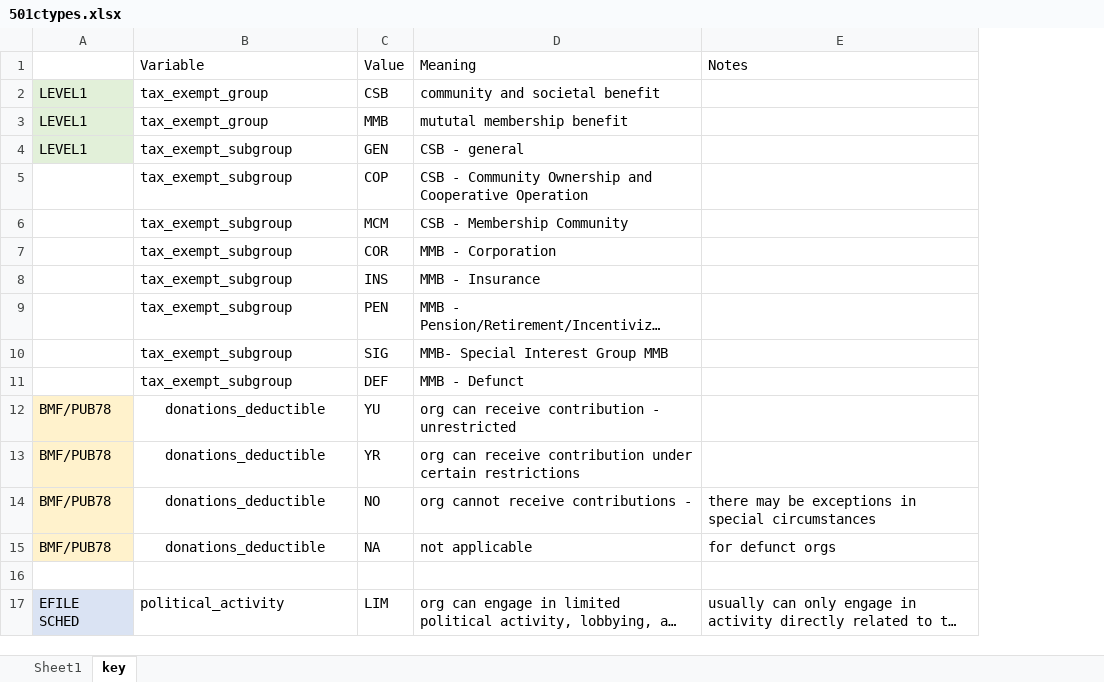
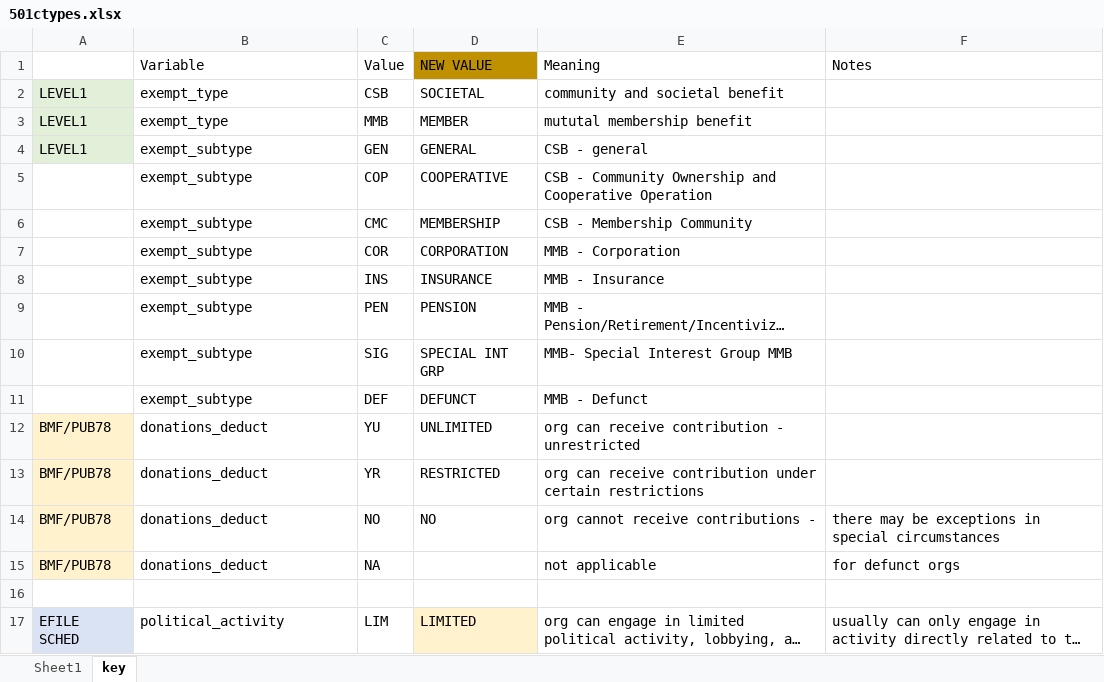
Before and after one commit to Nonprofit-Open-Data-Collective/metadata-standards, an Excel workbook: tax-exempt-status/501ctypes.xlsx, sheet key, drawn as a sheet; only a part is shown; long unchanged cells end in …; values as stored, in another font and other column widths than the file's, no borders; table styles not drawn; the diff covers the shown part only; the diff names each change by its address in the sheet, - before the commit and + after, or states it on an @@ line.

Commit message:
revised category labels for tax exempt status types

```diff
--- a/tax-exempt-status/501ctypes.xlsx (sheet key)
+++ b/tax-exempt-status/501ctypes.xlsx (sheet key)
+column D (NEW VALUE), rows 2-17: SOCIETAL | MEMBER | GENERAL | COOPERATIVE | MEMBERSHIP | CORPORATION | INSURANCE | PENSION | SPECIAL INT GRP | DEFUNCT | UNLIMITED | RESTRICTED | NO |  |  | LIMITED
-B2:B3 (Variable): tax_exempt_group
+B2:B3 (Variable): exempt_type
-B4:B11 (Variable): tax_exempt_subgroup
+B4:B11 (Variable): exempt_subtype
-C6 (Value): MCM
+C6 (Value): CMC
-B12:B15 (Variable): donations_deductible
+B12:B15 (Variable): donations_deduct
-B12:B15 alignment: center
+B12:B15 alignment: left
```
Also changed, not shown: 14 edited cells and cell formats elsewhere in this sheet, sheet Sheet1, 2 other files.
